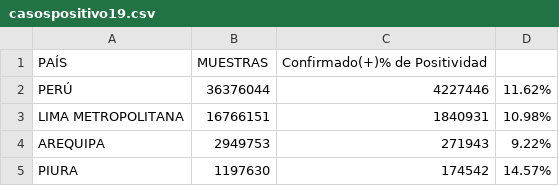
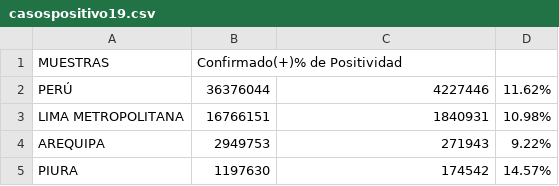
Before and after one commit to hilaryscarlett/proyecto-progra, a CSV file: casospositivo19.csv, drawn as a sheet; only a part is shown; removed rows and columns are numbered as before the commit, all else as after; the diff names each change by its address in the sheet, - before the commit and + after, or states it on an @@ line.

Commit message:
Update casospositivo19.csv

```diff
--- a/casospositivo19.csv
+++ b/casospositivo19.csv
-row 1: PAÍS | MUESTRAS | Confirmado(+)% de Positividad
+row 1: MUESTRAS | Confirmado(+)% de Positividad
```
